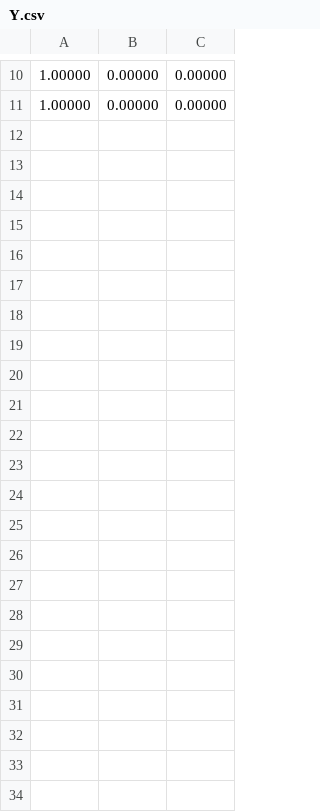
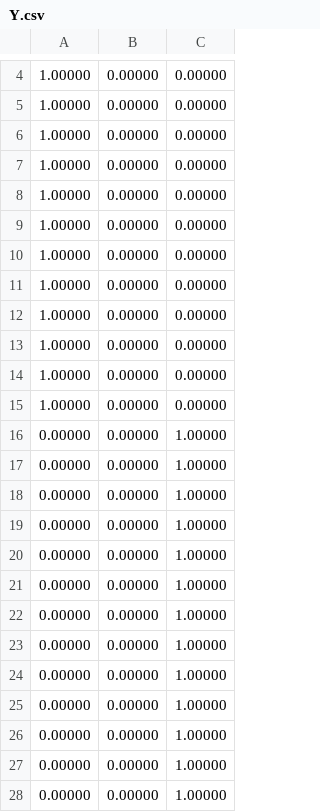
Before and after one commit to Chelqq/IA1-2, a CSV file: IA2/Practica_4_IA2/Y.csv, drawn as a sheet; only a part is shown, gaps mark what is left out; the diff covers the shown part only.

```diff
--- a/IA2/Practica_4_IA2/Y.csv
+++ b/IA2/Practica_4_IA2/Y.csv
@@ -11 +5,24 @@
 1.00000,0.00000,0.00000
+1.00000,0.00000,0.00000
+1.00000,0.00000,0.00000
+1.00000,0.00000,0.00000
+1.00000,0.00000,0.00000
+1.00000,0.00000,0.00000
+1.00000,0.00000,0.00000
+1.00000,0.00000,0.00000
+1.00000,0.00000,0.00000
+1.00000,0.00000,0.00000
+1.00000,0.00000,0.00000
+0.00000,0.00000,1.00000
+0.00000,0.00000,1.00000
+0.00000,0.00000,1.00000
+0.00000,0.00000,1.00000
+0.00000,0.00000,1.00000
+0.00000,0.00000,1.00000
+0.00000,0.00000,1.00000
+0.00000,0.00000,1.00000
+0.00000,0.00000,1.00000
+0.00000,0.00000,1.00000
+0.00000,0.00000,1.00000
+0.00000,0.00000,1.00000
+0.00000,0.00000,1.00000
```
Also changed, not shown: 6 removed rows elsewhere in this file, 2 other files.
